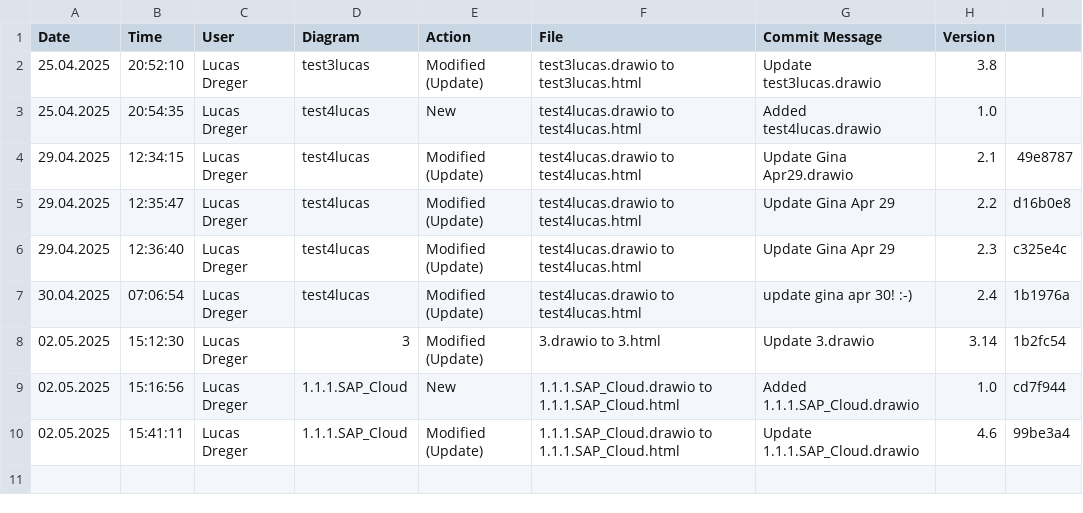
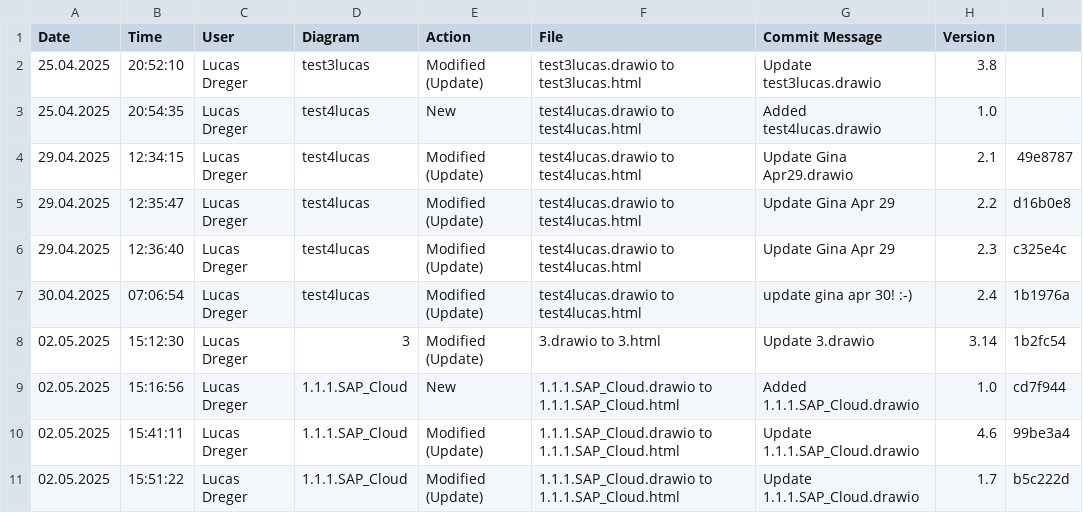
Before and after one commit to lucasdreger/diagrams, a CSV file: html_files/CHANGELOG.csv, drawn as a sheet.

```diff
--- a/html_files/CHANGELOG.csv
+++ b/html_files/CHANGELOG.csv
@@ -10 +10,2 @@ Date,Time,User,Diagram,Action,File,Commit Message,Version
 02.05.2025,15:41:11,"Lucas Dreger","1.1.1.SAP_Cloud","Modified (Update)","1.1.1.SAP_Cloud.drawio to 1.1.1.SAP_Cloud.html","Update 1.1.1.SAP_Cloud.drawio","4.6","99be3a4"
+02.05.2025,15:51:22,"Lucas Dreger","1.1.1.SAP_Cloud","Modified (Update)","1.1.1.SAP_Cloud.drawio to 1.1.1.SAP_Cloud.html","Update 1.1.1.SAP_Cloud.drawio","1.7","b5c222d"
```
Also changed, not shown: 2 other files.
